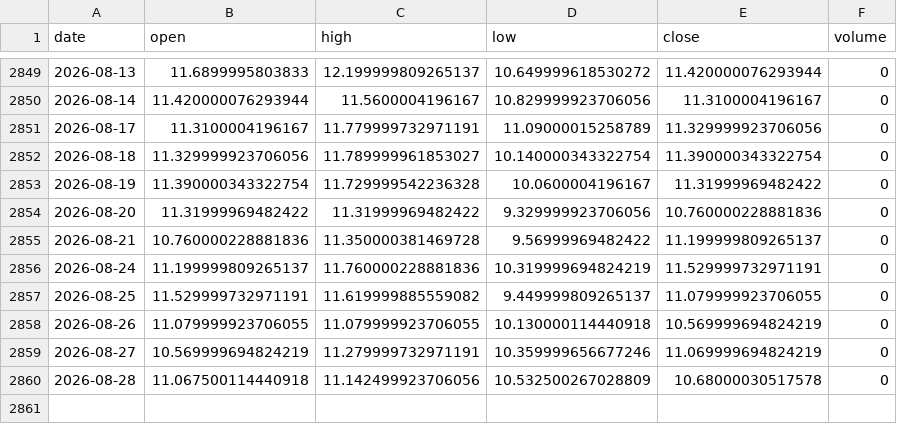
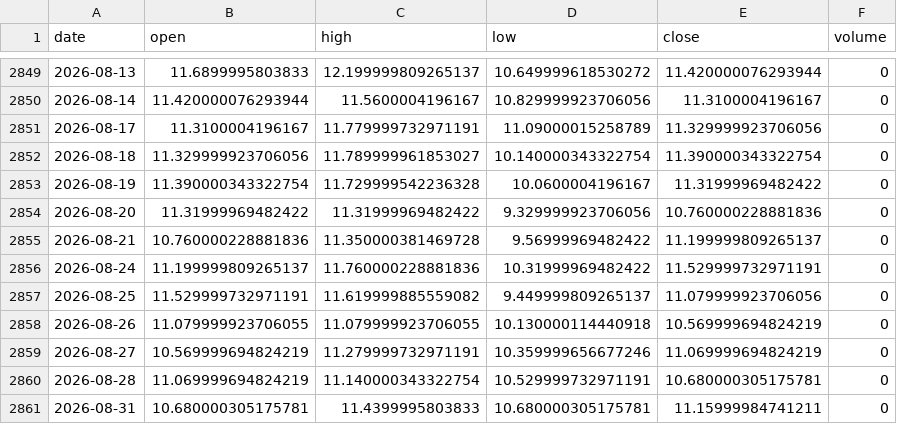
Before and after one commit to pravindev666/David-V666, a CSV file: data/vix_daily.csv, drawn as a sheet; only a part is shown, gaps mark what is left out.

Commit message:
Auto-sync: Market data 2026-08-31 10:06

```diff
--- a/data/vix_daily.csv
+++ b/data/vix_daily.csv
@@ -2855,6 +2855,7 @@ date,open,high,low,close,volume
 2026-08-21,10.760000228881836,11.350000381469728,9.56999969482422,11.199999809265137,0
-2026-08-24,11.199999809265137,11.760000228881836,10.319999694824219,11.529999732971191,0
-2026-08-25,11.529999732971191,11.619999885559082,9.449999809265137,11.079999923706055,0
+2026-08-24,11.199999809265137,11.760000228881836,10.31999969482422,11.529999732971191,0
+2026-08-25,11.529999732971191,11.619999885559082,9.449999809265137,11.079999923706056,0
 2026-08-26,11.079999923706055,11.079999923706055,10.130000114440918,10.569999694824219,0
 2026-08-27,10.569999694824219,11.279999732971191,10.359999656677246,11.069999694824219,0
-2026-08-28,11.067500114440918,11.142499923706056,10.532500267028809,10.68000030517578,0
+2026-08-28,11.069999694824219,11.140000343322754,10.529999732971191,10.680000305175781,0
+2026-08-31,10.680000305175781,11.4399995803833,10.680000305175781,11.15999984741211,0
```
Also changed, not shown: data/bank_nifty_daily.csv, data/nifty_daily.csv, 4 other files.
